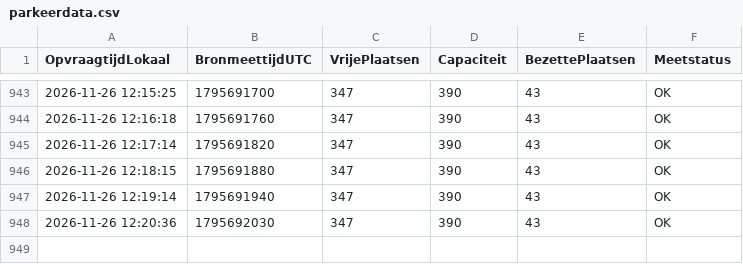
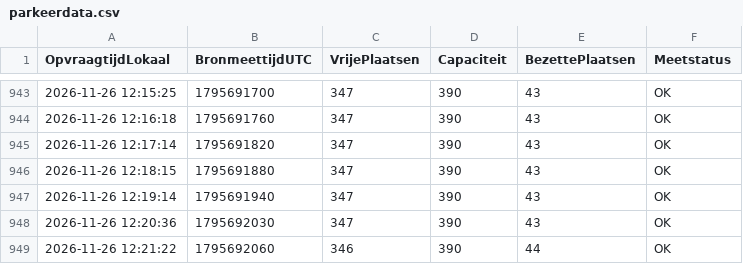
Before and after one commit to jeroenkloeke/parkeerdata, a CSV file: parkeerdata.csv, drawn as a sheet; only a part is shown, gaps mark what is left out.

```diff
--- a/parkeerdata.csv
+++ b/parkeerdata.csv
@@ -948 +948,2 @@ OpvraagtijdLokaal,BronmeettijdUTC,VrijePlaatsen,Capaciteit,BezettePlaatsen,Meets
 2026-11-26 12:20:36,1795692030,347,390,43,OK
+2026-11-26 12:21:22,1795692060,346,390,44,OK
```
